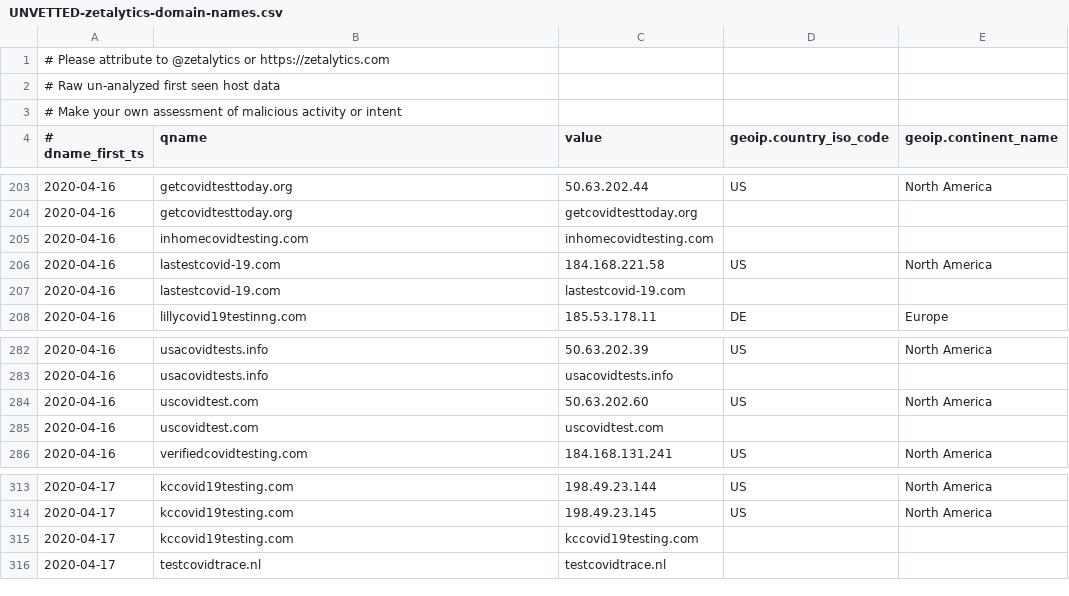
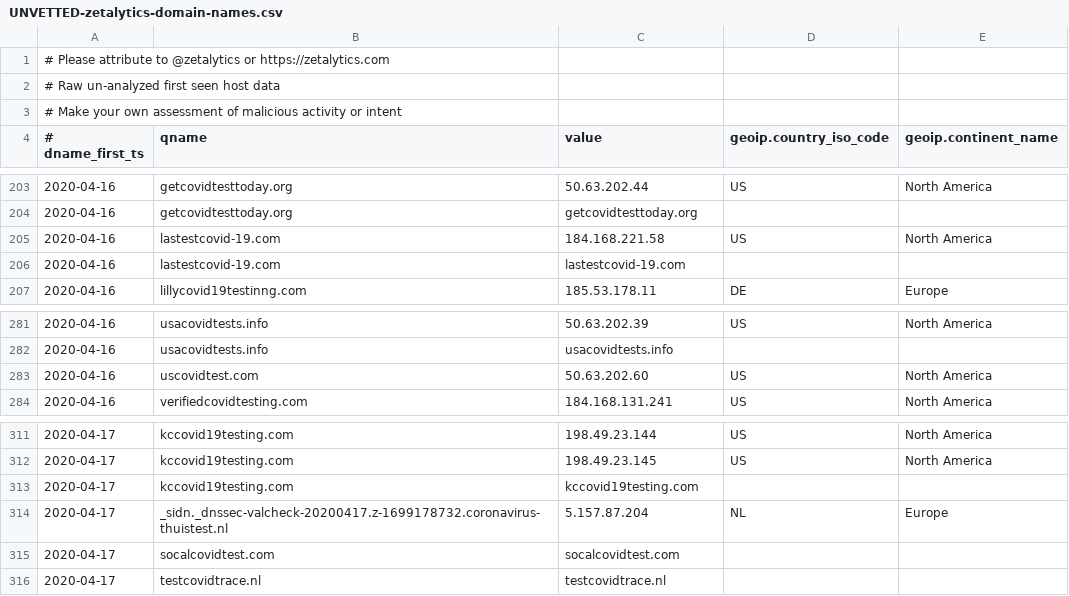
Before and after one commit to COVID-19-CTI-LEAGUE/PUBLIC_RELEASE, a CSV file: UNVETTED-zetalytics-domain-names.csv, drawn as a sheet; only a part is shown, gaps mark what is left out; removed rows and columns are numbered as before the commit, all else as after; the diff names each change by its address in the sheet, - before the commit and + after, or states it on an @@ line.

```diff
--- a/UNVETTED-zetalytics-domain-names.csv
+++ b/UNVETTED-zetalytics-domain-names.csv
-row 205: 2020-04-16 | inhomecovidtesting.com | inhomecovidtesting.com
-row 285: 2020-04-16 | uscovidtest.com | uscovidtest.com
+row 314: 2020-04-17 | _sidn._dnssec-valcheck-20200417.z-1699178732.coronavirus-thuistest.nl | 5.157.87.204 | NL | Europe
+row 315: 2020-04-17 | socalcovidtest.com | socalcovidtest.com
```
Also changed, not shown: 1 other file.
